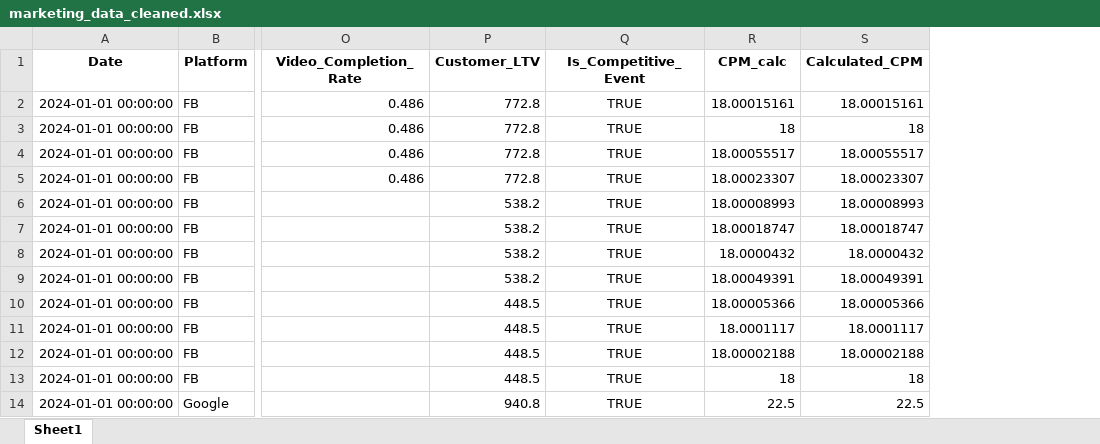
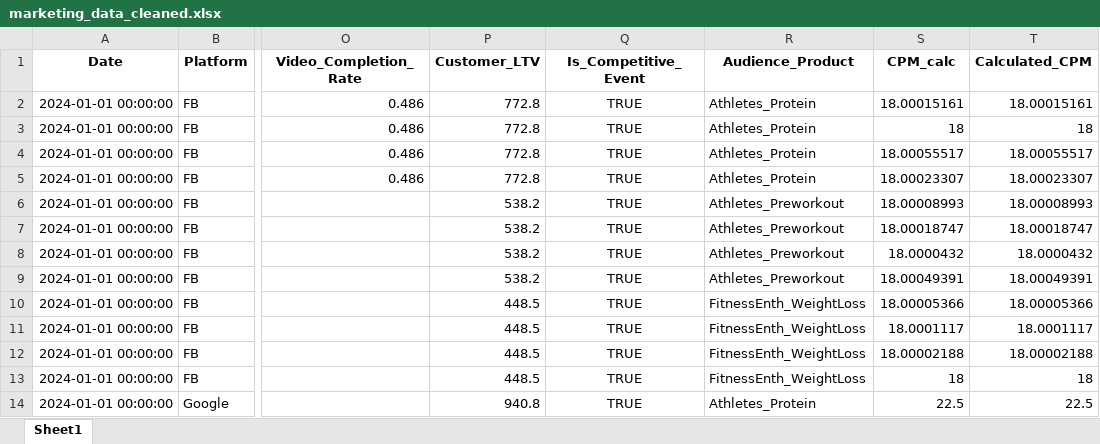
Before and after one commit to Juban0102/junior_data_analytics_assessment, an Excel workbook: data/marketing_data_cleaned.xlsx, sheet Sheet1, drawn as a sheet; only a part is shown, gaps mark what is left out; values as stored, in another font and other column widths than the file's, no borders; the diff names each change by its address in the sheet, - before the commit and + after, or states it on an @@ line.

```diff
--- a/data/marketing_data_cleaned.xlsx (sheet Sheet1)
+++ b/data/marketing_data_cleaned.xlsx (sheet Sheet1)
+column R (Audience_Product), rows 2-14: Athletes_Protein | Athletes_Protein | Athletes_Protein | Athletes_Protein | Athletes_Preworkout | Athletes_Preworkout | Athletes_Preworkout | Athletes_Preworkout | FitnessEnth_WeightLoss | FitnessEnth_WeightLoss | FitnessEnth_WeightLoss | FitnessEnth_WeightLoss | Athletes_Protein
```
Also changed, not shown: 31 other files.
